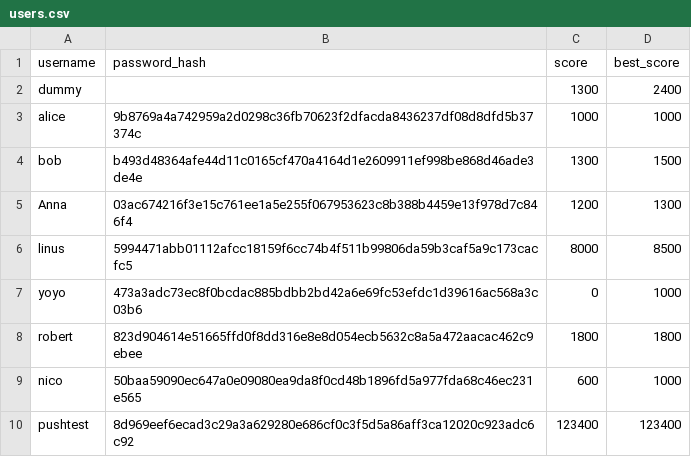
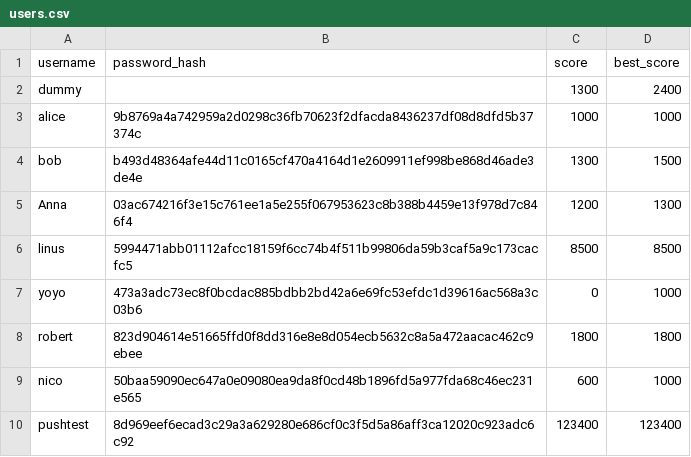
Before and after one commit to YZhou0413/BlackJack, a CSV file: users.csv, drawn as a sheet.

```diff
--- a/users.csv
+++ b/users.csv
@@ -5,3 +5,3 @@ bob,b493d48364afe44d11c0165cf470a4164d1e2609911ef998be868d46ade3de4e,1300,1500
 Anna,03ac674216f3e15c761ee1a5e255f067953623c8b388b4459e13f978d7c846f4,1200,1300
-linus,5994471abb01112afcc18159f6cc74b4f511b99806da59b3caf5a9c173cacfc5,8000,8500
+linus,5994471abb01112afcc18159f6cc74b4f511b99806da59b3caf5a9c173cacfc5,8500,8500
 yoyo,473a3adc73ec8f0bcdac885bdbb2bd42a6e69fc53efdc1d39616ac568a3c03b6,0,1000
```
Also changed, not shown: 2 other files.
